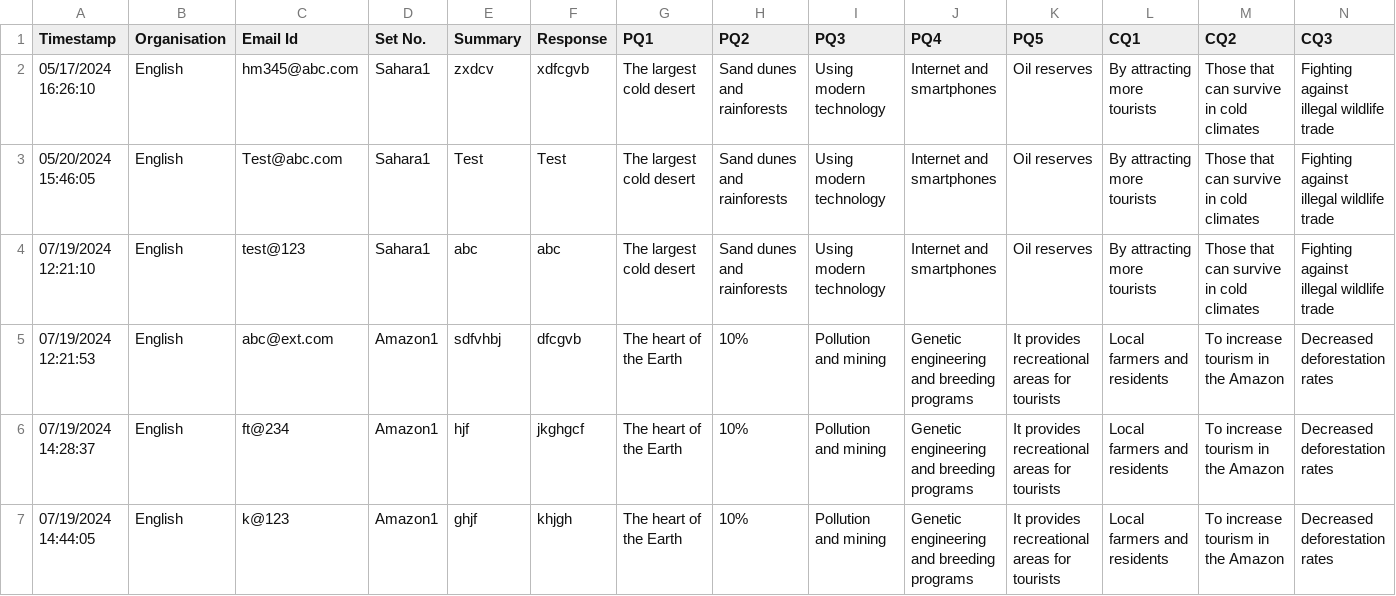
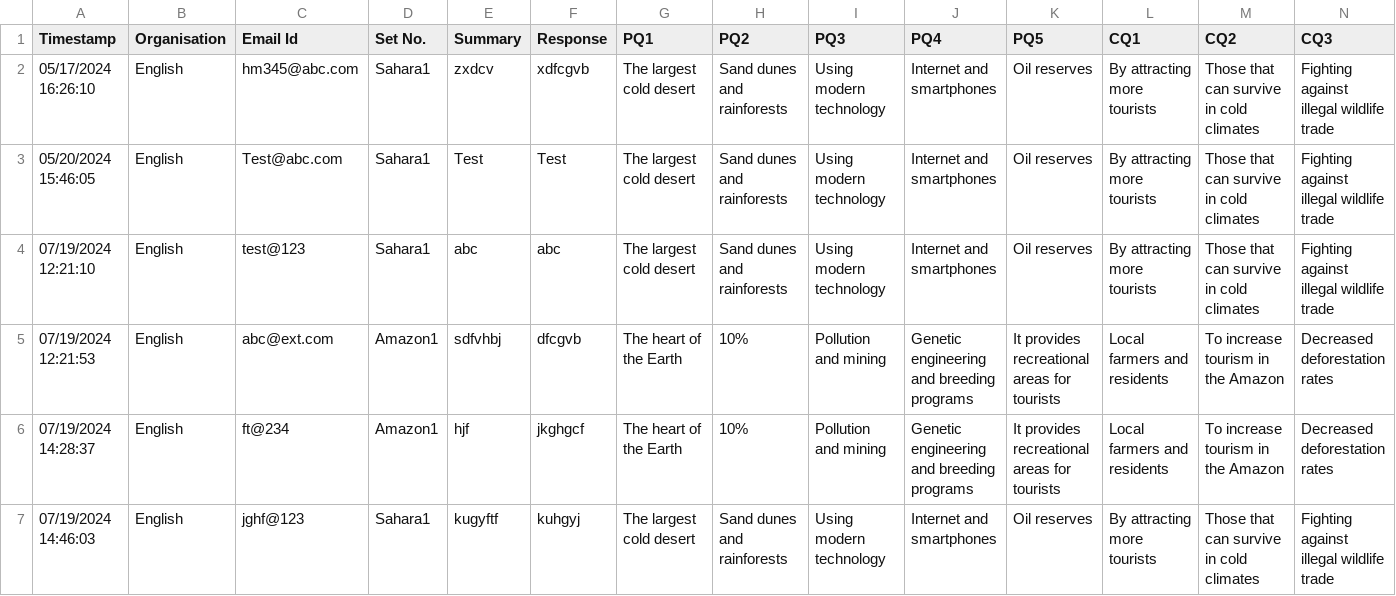
Before and after one commit to bhargavkumarbk/indium_streamlit, a CSV file: Streamlit_Response.csv, drawn as a sheet.

Commit message:
Update CSV file

```diff
--- a/Streamlit_Response.csv
+++ b/Streamlit_Response.csv
@@ -6,2 +6,2 @@ Timestamp,Organisation,Email Id,Set No.,Summary,Response,PQ1,PQ2,PQ3,PQ4,PQ5,CQ1
 07/19/2024 14:28:37,English,ft@234,Amazon1,hjf,jkghgcf,The heart of the Earth,10%,Pollution and mining,Genetic engineering and breeding programs,It provides recreational areas for tourists,Local farmers and residents,To increase tourism in the Amazon,Decreased deforestation rates
-07/19/2024 14:44:05,English,k@123,Amazon1,ghjf,khjgh,The heart of the Earth,10%,Pollution and mining,Genetic engineering and breeding programs,It provides recreational areas for tourists,Local farmers and residents,To increase tourism in the Amazon,Decreased deforestation rates
+07/19/2024 14:46:03,English,jghf@123,Sahara1,kugyftf,kuhgyj,The largest cold desert,Sand dunes and rainforests,Using modern technology,Internet and smartphones,Oil reserves,By attracting more tourists,Those that can survive in cold climates,Fighting against illegal wildlife trade
```
